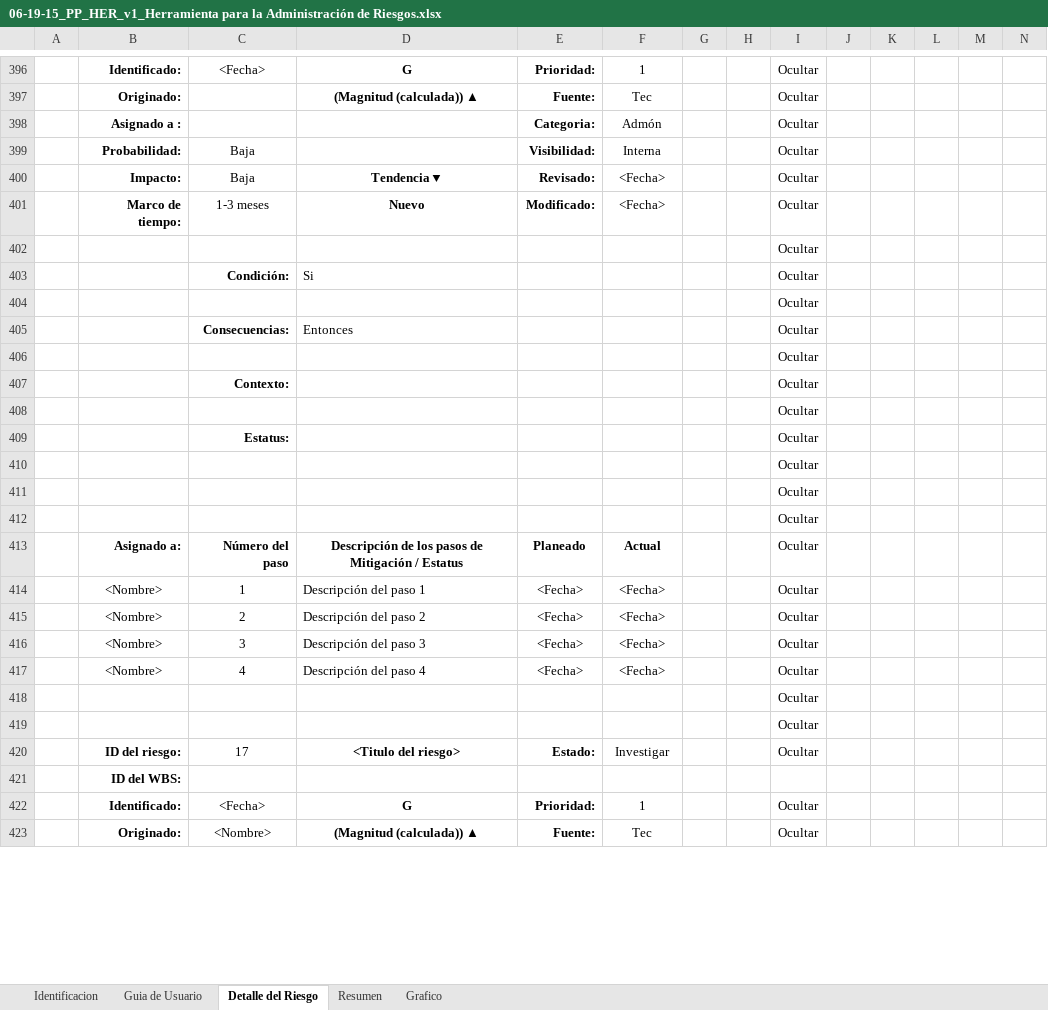
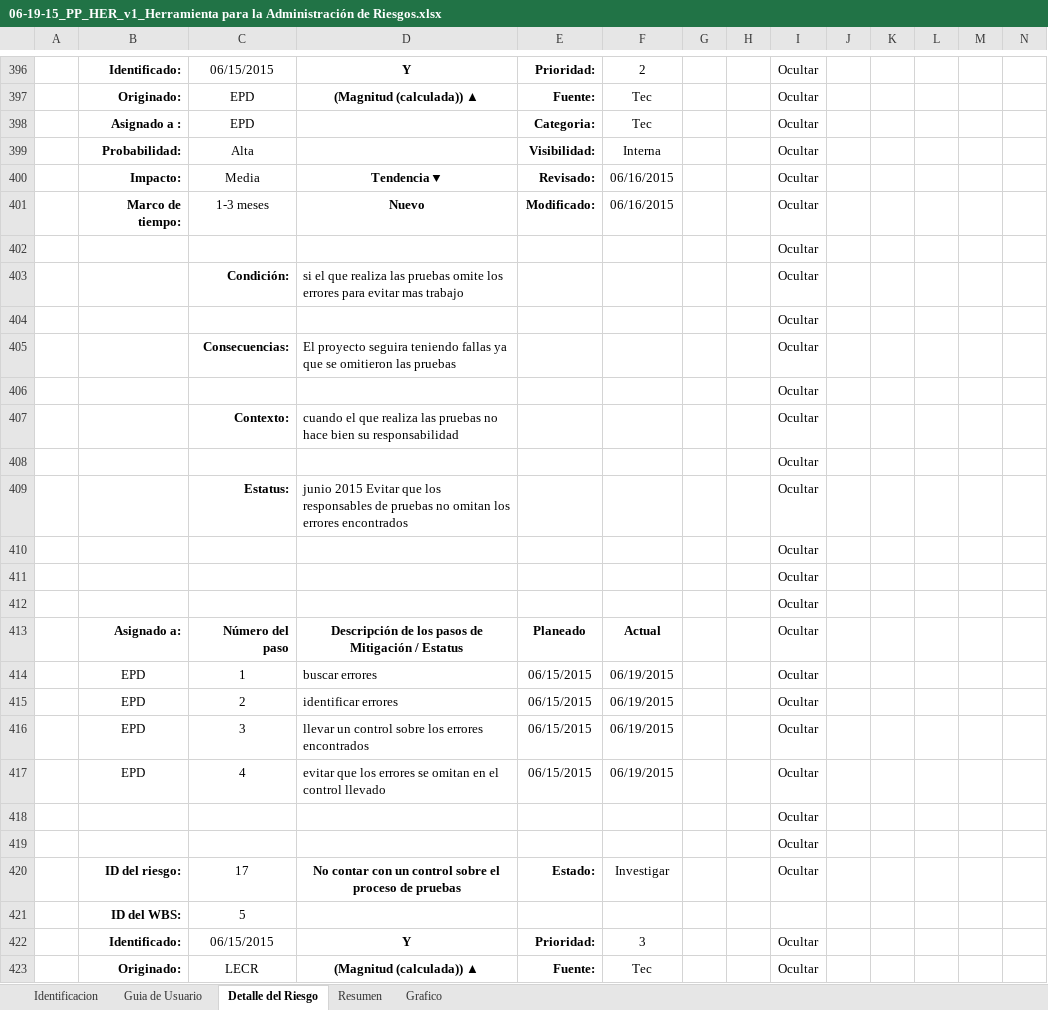
Before and after one commit to victor1526/Giroplas, an Excel workbook: Planeacion del Trabajo/06-19-15_PP_HER_v1_Herramienta para la Administración de Riesgos.xlsx, sheet Detalle del Riesgo, drawn as a sheet; only a part is shown, gaps mark what is left out; values as stored, in another font and other column widths than the file's, no borders; conditional formats not drawn; removed rows and columns are numbered as before the commit, all else as after; rows hold the shown columns only; the diff covers the shown part only; the diff names each change by its address in the sheet, - before the commit and + after, or states it on an @@ line.

```diff
--- a/Planeacion del Trabajo/06-19-15_PP_HER_v1_Herramienta para la Administración de Riesgos.xlsx (sheet Detalle del Riesgo)
+++ b/Planeacion del Trabajo/06-19-15_PP_HER_v1_Herramienta para la Administración de Riesgos.xlsx (sheet Detalle del Riesgo)
-C396: <Fecha>
+C396: 06/15/2015
-D396: G
+D396: Y
-F396: 1
+F396: 2
-C397:C398: (empty)
+C397:C398: EPD
-F398: Admón
+F398: Tec
-C399: Baja
+C399: Alta
-C400: Baja
+C400: Media
-F400:F401: <Fecha>
+F400:F401: 06/16/2015
-D403: Si
+D403: si el que realiza las pruebas omite los errores para evitar mas trabajo
-D405: Entonces
+D405: El proyecto seguira teniendo fallas ya que se omitieron las pruebas
-D407: (empty)
+D407: cuando el que realiza las pruebas no hace bien su responsabilidad
-D409: (empty)
+D409: junio 2015 Evitar que los responsables de pruebas no omitan los errores encontrados
-row 414:  | <Nombre> | 1 | Descripción del paso 1 | <Fecha> | <Fecha> |  |  | Ocultar
-row 415:  | <Nombre> | 2 | Descripción del paso 2 | <Fecha> | <Fecha> |  |  | Ocultar
-row 416:  | <Nombre> | 3 | Descripción del paso 3 | <Fecha> | <Fecha> |  |  | Ocultar
-row 417:  | <Nombre> | 4 | Descripción del paso 4 | <Fecha> | <Fecha> |  |  | Ocultar
+row 414:  | EPD | 1 | buscar errores | 06/15/2015 | 06/19/2015 |  |  | Ocultar
+row 415:  | EPD | 2 | identificar errores | 06/15/2015 | 06/19/2015 |  |  | Ocultar
+row 416:  | EPD | 3 | llevar un control sobre los errores encontrados | 06/15/2015 | 06/19/2015 |  |  | Ocultar
+row 417:  | EPD | 4 | evitar que los errores se omitan en el control llevado | 06/15/2015 | 06/19/2015 |  |  | Ocultar
-D420: <Titulo del riesgo>
+D420: No contar con un control sobre el proceso de pruebas
-C421: (empty)
+C421: 5
-C422: <Fecha>
+C422: 06/15/2015
-D422: G
+D422: Y
-F422: 1
+F422: 3
-C423: <Nombre>
+C423: LECR
```
Also changed, not shown: 16 added rows, 16 removed rows and 84 edited cells elsewhere in this sheet, sheet Resumen, sheet Grafico, hidden cells, charts or pictures.
